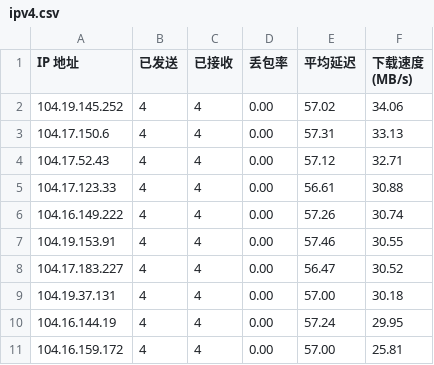
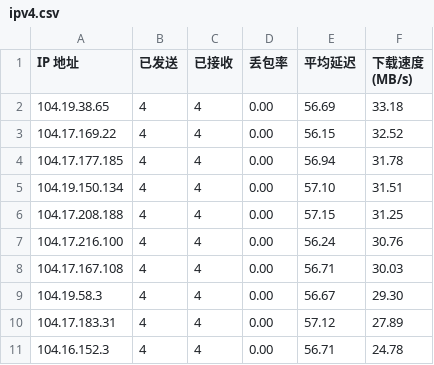
Before and after one commit to yuntinkn06/IPDB, a CSV file: BestCF/ipv4.csv, drawn as a sheet.

Commit message:
Update BestCF/ipv4.csv - 2026-04-28 08:01:49

```diff
--- a/BestCF/ipv4.csv
+++ b/BestCF/ipv4.csv
@@ -1,11 +1,11 @@
 IP 地址,已发送,已接收,丢包率,平均延迟,下载速度 (MB/s)
-104.19.145.252,4,4,0.00,57.02,34.06
-104.17.150.6,4,4,0.00,57.31,33.13
-104.17.52.43,4,4,0.00,57.12,32.71
-104.17.123.33,4,4,0.00,56.61,30.88
-104.16.149.222,4,4,0.00,57.26,30.74
-104.19.153.91,4,4,0.00,57.46,30.55
-104.17.183.227,4,4,0.00,56.47,30.52
-104.19.37.131,4,4,0.00,57.00,30.18
-104.16.144.19,4,4,0.00,57.24,29.95
-104.16.159.172,4,4,0.00,57.00,25.81
+104.19.38.65,4,4,0.00,56.69,33.18
+104.17.169.22,4,4,0.00,56.15,32.52
+104.17.177.185,4,4,0.00,56.94,31.78
+104.19.150.134,4,4,0.00,57.10,31.51
+104.17.208.188,4,4,0.00,57.15,31.25
+104.17.216.100,4,4,0.00,56.24,30.76
+104.17.167.108,4,4,0.00,56.71,30.03
+104.19.58.3,4,4,0.00,56.67,29.30
+104.17.183.31,4,4,0.00,57.12,27.89
+104.16.152.3,4,4,0.00,56.71,24.78
```
